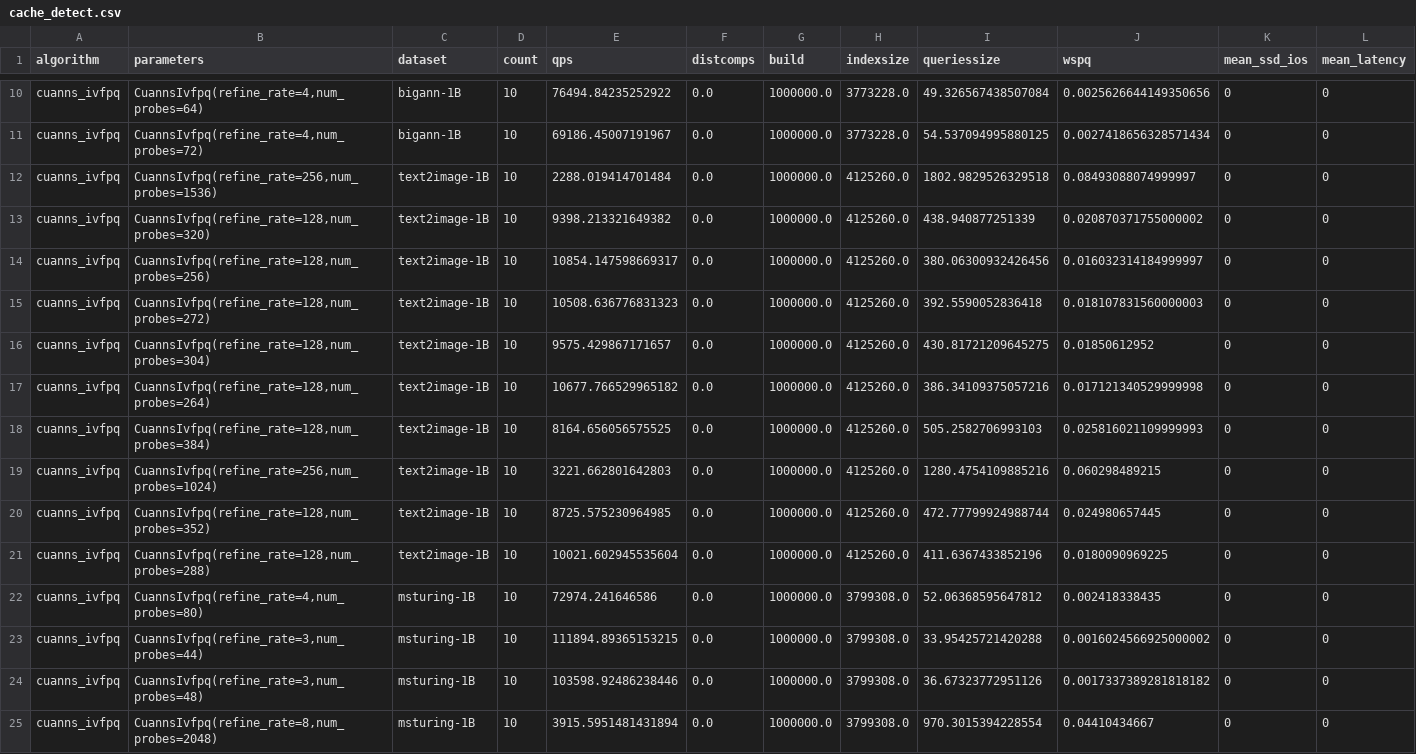
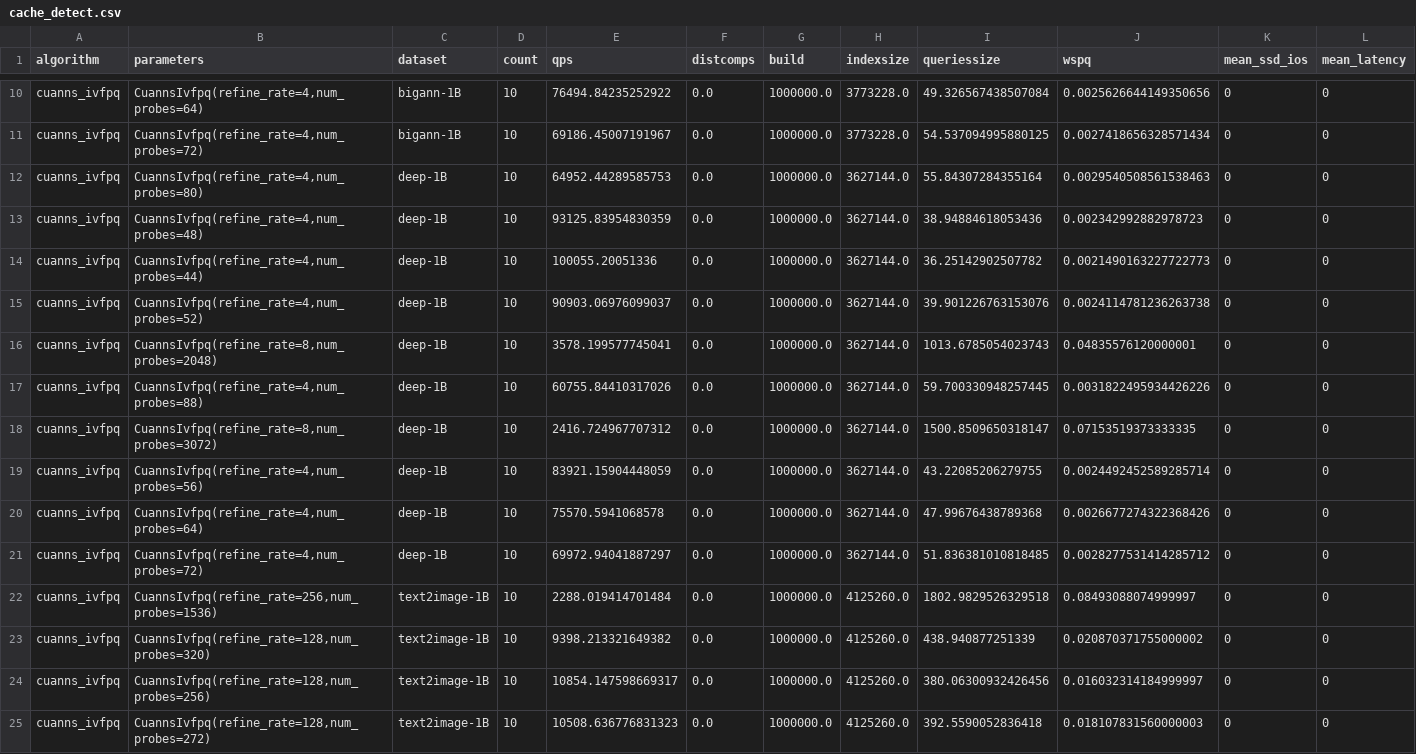
Before and after one commit to harsha-simhadri/big-ann-benchmarks, a CSV file: t3/eval_2021/cuanns_ivfpq/cache_detect.csv, drawn as a sheet; only a part is shown, gaps mark what is left out; the shorter side is filled out with more unchanged rows; rows hold the shown columns only; the diff names each change by its address in the sheet, - before the commit and + after, or states it on an @@ line.

```diff
--- a/t3/eval_2021/cuanns_ivfpq/cache_detect.csv
+++ b/t3/eval_2021/cuanns_ivfpq/cache_detect.csv
+row 12: cuanns_ivfpq | CuannsIvfpq(refine_rate=4,num_probes=80) | deep-1B | 10 | 64952.44289585753 | 0.0 | 1000000.0 | 3627144.0 | 55.84307284355164 | 0.0029540508561538463 | 0 | 0
+row 13: cuanns_ivfpq | CuannsIvfpq(refine_rate=4,num_probes=48) | deep-1B | 10 | 93125.83954830359 | 0.0 | 1000000.0 | 3627144.0 | 38.94884618053436 | 0.002342992882978723 | 0 | 0
+row 14: cuanns_ivfpq | CuannsIvfpq(refine_rate=4,num_probes=44) | deep-1B | 10 | 100055.20051336 | 0.0 | 1000000.0 | 3627144.0 | 36.25142902507782 | 0.0021490163227722773 | 0 | 0
+row 15: cuanns_ivfpq | CuannsIvfpq(refine_rate=4,num_probes=52) | deep-1B | 10 | 90903.06976099037 | 0.0 | 1000000.0 | 3627144.0 | 39.901226763153076 | 0.0024114781236263738 | 0 | 0
+row 16: cuanns_ivfpq | CuannsIvfpq(refine_rate=8,num_probes=2048) | deep-1B | 10 | 3578.199577745041 | 0.0 | 1000000.0 | 3627144.0 | 1013.6785054023743 | 0.04835576120000001 | 0 | 0
+row 17: cuanns_ivfpq | CuannsIvfpq(refine_rate=4,num_probes=88) | deep-1B | 10 | 60755.84410317026 | 0.0 | 1000000.0 | 3627144.0 | 59.700330948257445 | 0.0031822495934426226 | 0 | 0
+row 18: cuanns_ivfpq | CuannsIvfpq(refine_rate=8,num_probes=3072) | deep-1B | 10 | 2416.724967707312 | 0.0 | 1000000.0 | 3627144.0 | 1500.8509650318147 | 0.07153519373333335 | 0 | 0
+row 19: cuanns_ivfpq | CuannsIvfpq(refine_rate=4,num_probes=56) | deep-1B | 10 | 83921.15904448059 | 0.0 | 1000000.0 | 3627144.0 | 43.22085206279755 | 0.0024492452589285714 | 0 | 0
+row 20: cuanns_ivfpq | CuannsIvfpq(refine_rate=4,num_probes=64) | deep-1B | 10 | 75570.5941068578 | 0.0 | 1000000.0 | 3627144.0 | 47.99676438789368 | 0.0026677274322368426 | 0 | 0
+row 21: cuanns_ivfpq | CuannsIvfpq(refine_rate=4,num_probes=72) | deep-1B | 10 | 69972.94041887297 | 0.0 | 1000000.0 | 3627144.0 | 51.836381010818485 | 0.0028277531414285712 | 0 | 0
```
Also changed, not shown: t3/eval_2021/faiss_t3/cache_detect.csv, 1 other file.
